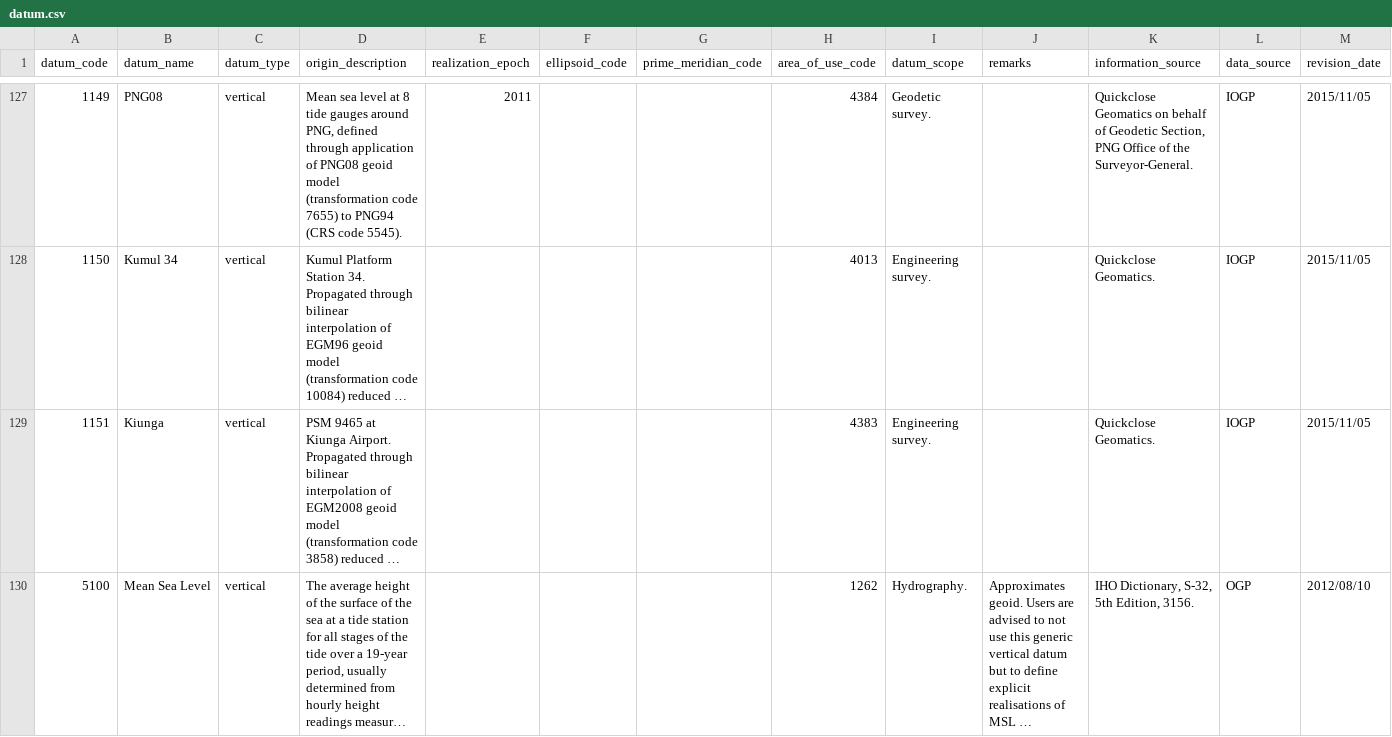
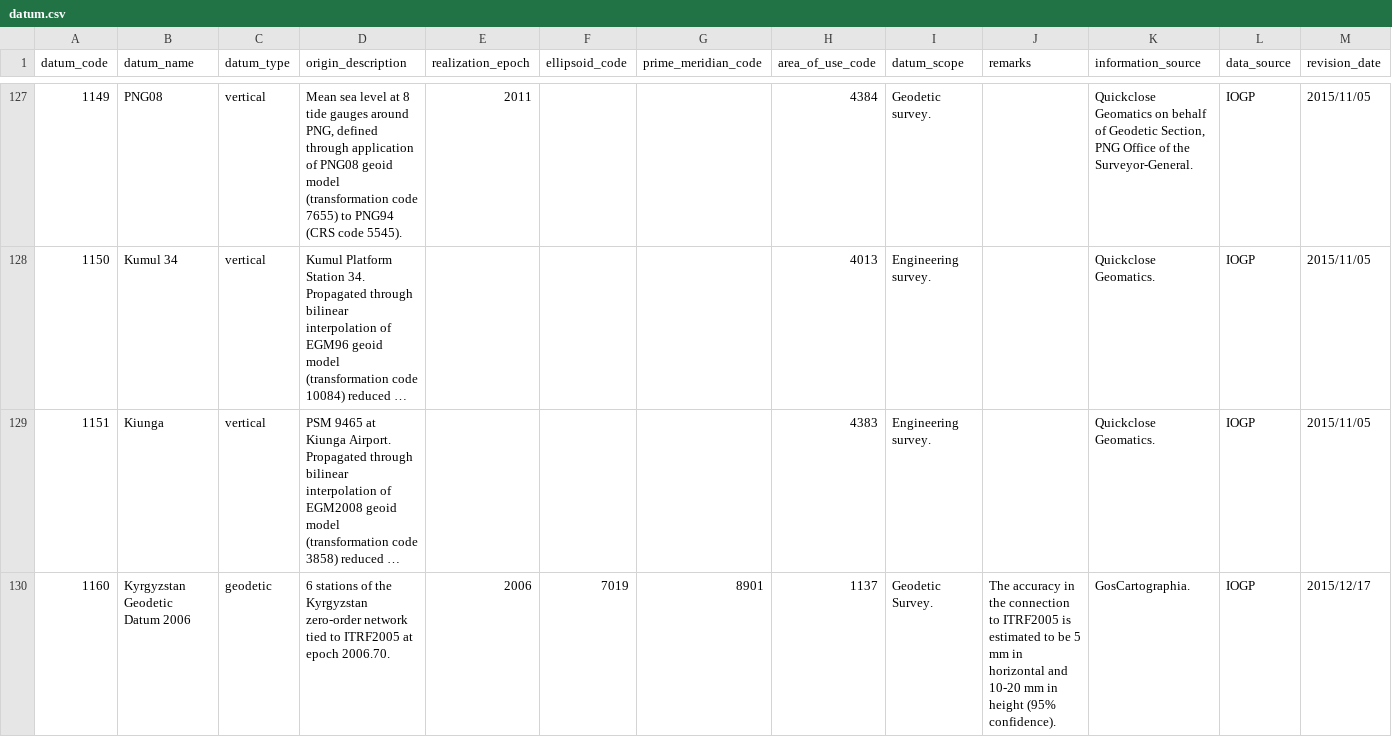
Before and after one commit to OSGeo/libgeotiff, a CSV file: libgeotiff/csv/datum.csv, drawn as a sheet; only a part is shown, gaps mark what is left out; the shorter side is filled out with more unchanged rows; long unchanged cells end in …; rows hold the shown columns only; the diff covers the shown part only; the diff names each change by its address in the sheet, - before the commit and + after, or states it on an @@ line.

```diff
--- a/libgeotiff/csv/datum.csv
+++ b/libgeotiff/csv/datum.csv
+row 130: 1160 | Kyrgyzstan Geodetic Datum 2006 | geodetic | 6 stations of the Kyrgyzstan zero-order network tied to ITRF2005 at epoch 2006.70. | 2006 | 7019 | 8901 | 1137 | Geodetic Survey. | The accuracy in the connection to ITRF2005 is estimated to be 5 mm in horizontal and 10-20 mm in height (95% confidence). | GosCartographia. | IOGP | 2015/12/17
```
Also changed, not shown: 2 added rows and 9 edited cells elsewhere in this file, libgeotiff/csv/area.csv, libgeotiff/csv/coordinate_axis_name.csv, 3 other files.
